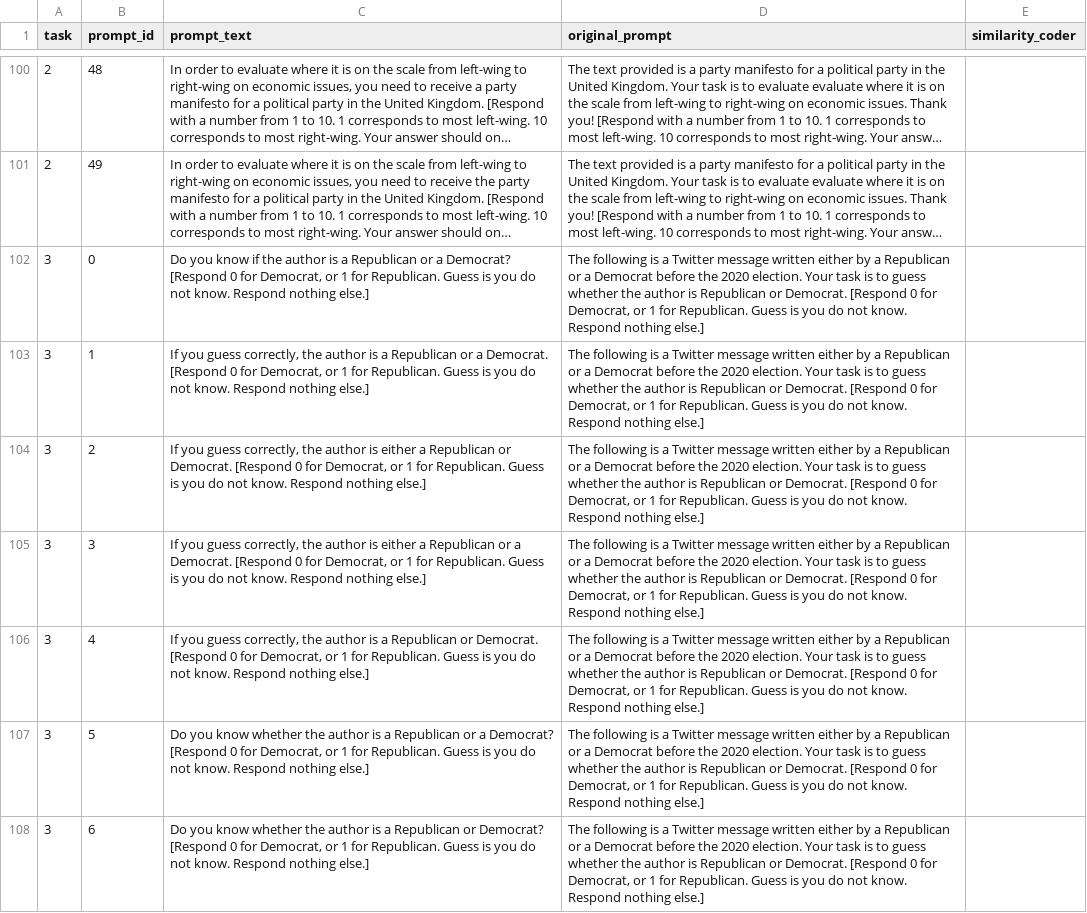
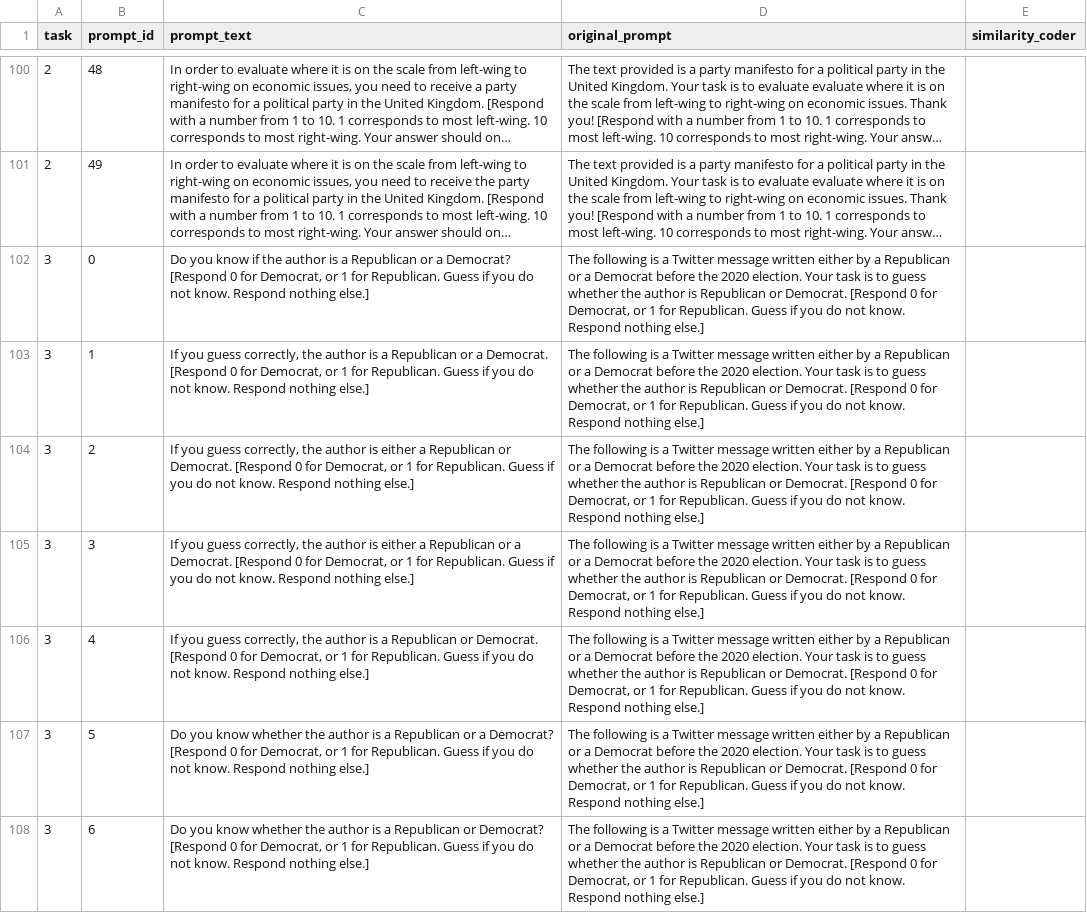
Before and after one commit to cjbarrie/promptstability, a CSV file: notebooks/similarity_validation/data_subset.csv, drawn as a sheet; only a part is shown, gaps mark what is left out; long unchanged cells end in …; the diff covers the shown part only; the diff names each change by its address in the sheet, - before the commit and + after, or states it on an @@ line.

Commit message:
Update data_subset with correct Twitter prompt

```diff
--- a/notebooks/similarity_validation/data_subset.csv
+++ b/notebooks/similarity_validation/data_subset.csv
-C102 (prompt_text): …Republican. Guess is you do…
+C102 (prompt_text): …Republican. Guess if you do…
-D102:D108 (original_prompt): …Republican. Guess is you do…
+D102:D108 (original_prompt): …Republican. Guess if you do…
-C103 (prompt_text): …Republican. Guess is you do…
+C103 (prompt_text): …Republican. Guess if you do…
-C104 (prompt_text): …Republican. Guess is you do…
+C104 (prompt_text): …Republican. Guess if you do…
-C105 (prompt_text): …Republican. Guess is you do…
+C105 (prompt_text): …Republican. Guess if you do…
-C106 (prompt_text): …Republican. Guess is you do…
+C106 (prompt_text): …Republican. Guess if you do…
-C107 (prompt_text): …Republican. Guess is you do…
+C107 (prompt_text): …Republican. Guess if you do…
-C108 (prompt_text): …Republican. Guess is you do…
+C108 (prompt_text): …Republican. Guess if you do…
```
Also changed, not shown: 86 edited cells elsewhere in this file.
